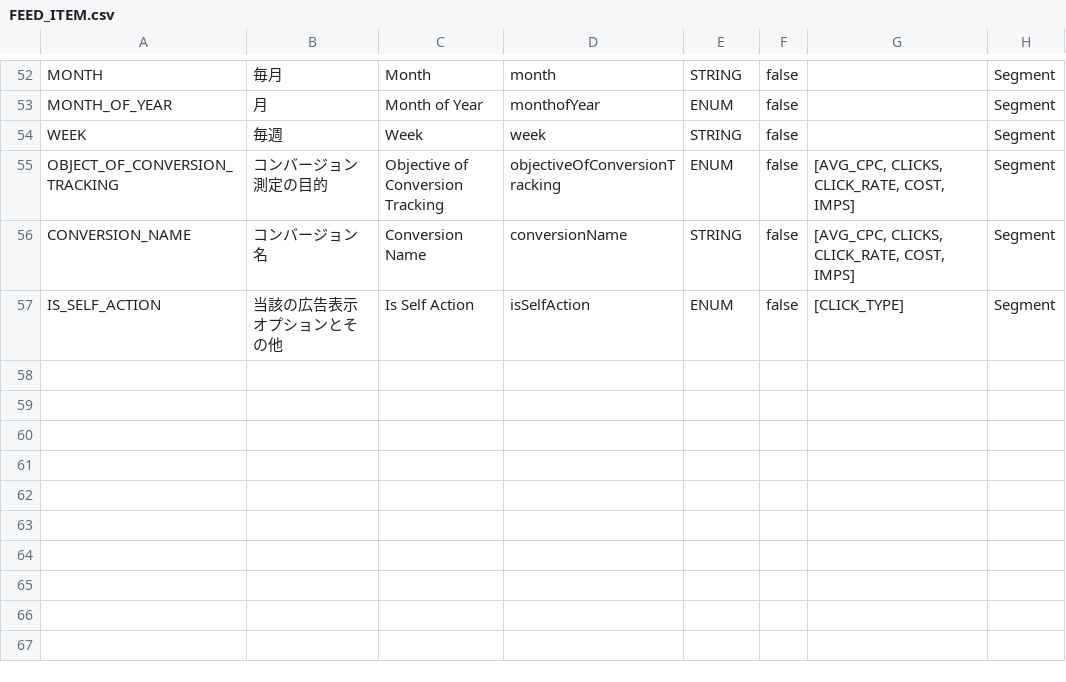
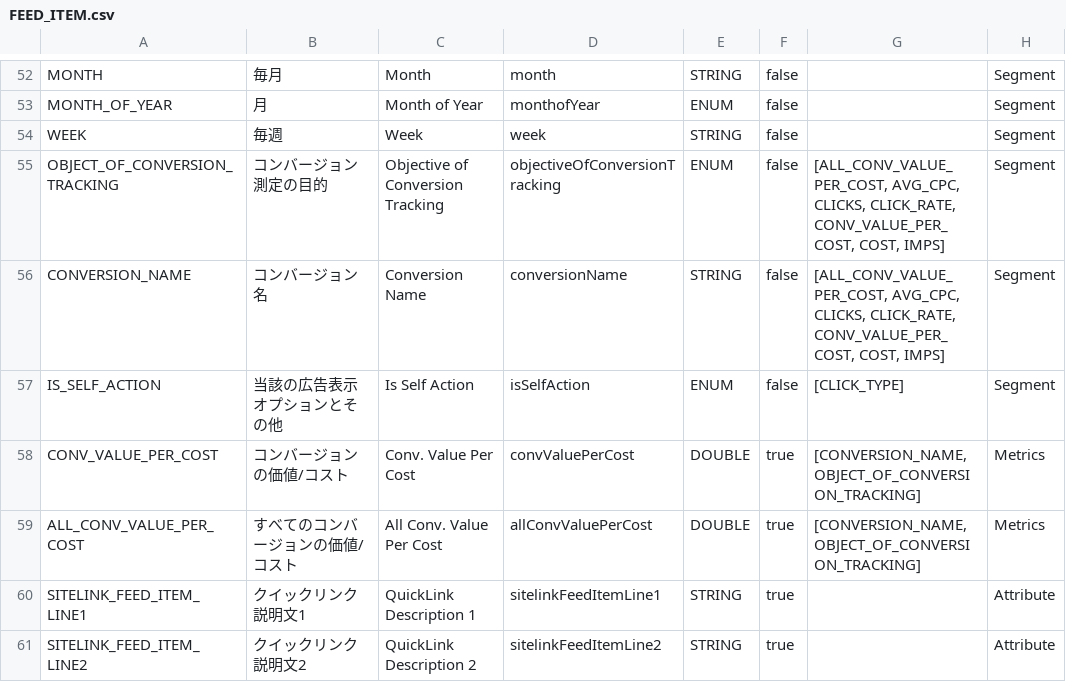
Before and after one commit to yahoojp-marketing/sponsored-search-api-documents, a CSV file: docs/en/api_reference/appendix/reports/FEED_ITEM.csv, drawn as a sheet; only a part is shown, gaps mark what is left out.

```diff
--- a/docs/en/api_reference/appendix/reports/FEED_ITEM.csv
+++ b/docs/en/api_reference/appendix/reports/FEED_ITEM.csv
@@ -54,4 +54,8 @@
 "WEEK","毎週","Week","week","STRING","false",,"Segment"
-"OBJECT_OF_CONVERSION_TRACKING","コンバージョン測定の目的","Objective of Conversion Tracking","objectiveOfConversionTracking","ENUM","false","[AVG_CPC, CLICKS, CLICK_RATE, COST, IMPS]","Segment"
-"CONVERSION_NAME","コンバージョン名","Conversion Name","conversionName","STRING","false","[AVG_CPC, CLICKS, CLICK_RATE, COST, IMPS]","Segment"
+"OBJECT_OF_CONVERSION_TRACKING","コンバージョン測定の目的","Objective of Conversion Tracking","objectiveOfConversionTracking","ENUM","false","[ALL_CONV_VALUE_PER_COST, AVG_CPC, CLICKS, CLICK_RATE, CONV_VALUE_PER_COST, COST, IMPS]","Segment"
+"CONVERSION_NAME","コンバージョン名","Conversion Name","conversionName","STRING","false","[ALL_CONV_VALUE_PER_COST, AVG_CPC, CLICKS, CLICK_RATE, CONV_VALUE_PER_COST, COST, IMPS]","Segment"
 "IS_SELF_ACTION","当該の広告表示オプションとその他","Is Self Action","isSelfAction","ENUM","false","[CLICK_TYPE]","Segment"
+"CONV_VALUE_PER_COST","コンバージョンの価値/コスト","Conv. Value Per Cost","convValuePerCost","DOUBLE","true","[CONVERSION_NAME, OBJECT_OF_CONVERSION_TRACKING]","Metrics"
+"ALL_CONV_VALUE_PER_COST","すべてのコンバージョンの価値/コスト","All Conv. Value Per Cost","allConvValuePerCost","DOUBLE","true","[CONVERSION_NAME, OBJECT_OF_CONVERSION_TRACKING]","Metrics"
+"SITELINK_FEED_ITEM_LINE1","クイックリンク説明文1","QuickLink Description 1","sitelinkFeedItemLine1","STRING","true",,"Attribute"
+"SITELINK_FEED_ITEM_LINE2","クイックリンク説明文2","QuickLink Description 2","sitelinkFeedItemLine2","STRING","true",,"Attribute"
```
Also changed, not shown: docs/en/api_reference/appendix/reports/ACCOUNT.csv, docs/en/api_reference/appendix/reports/ADGROUP.csv, 29 other files.
